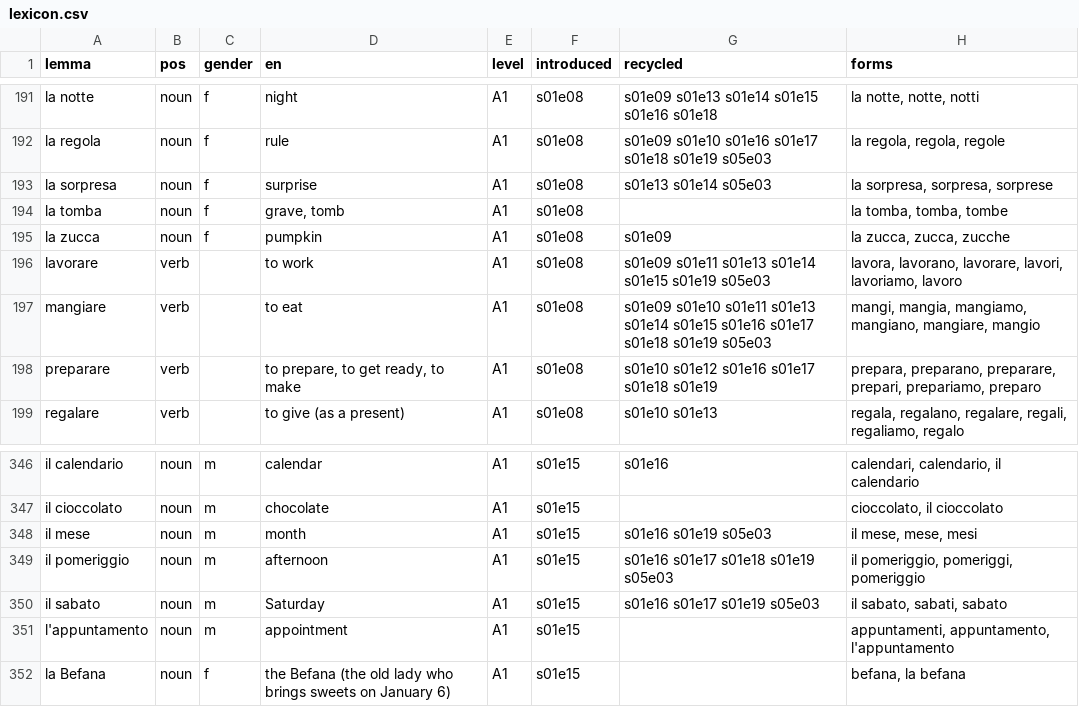
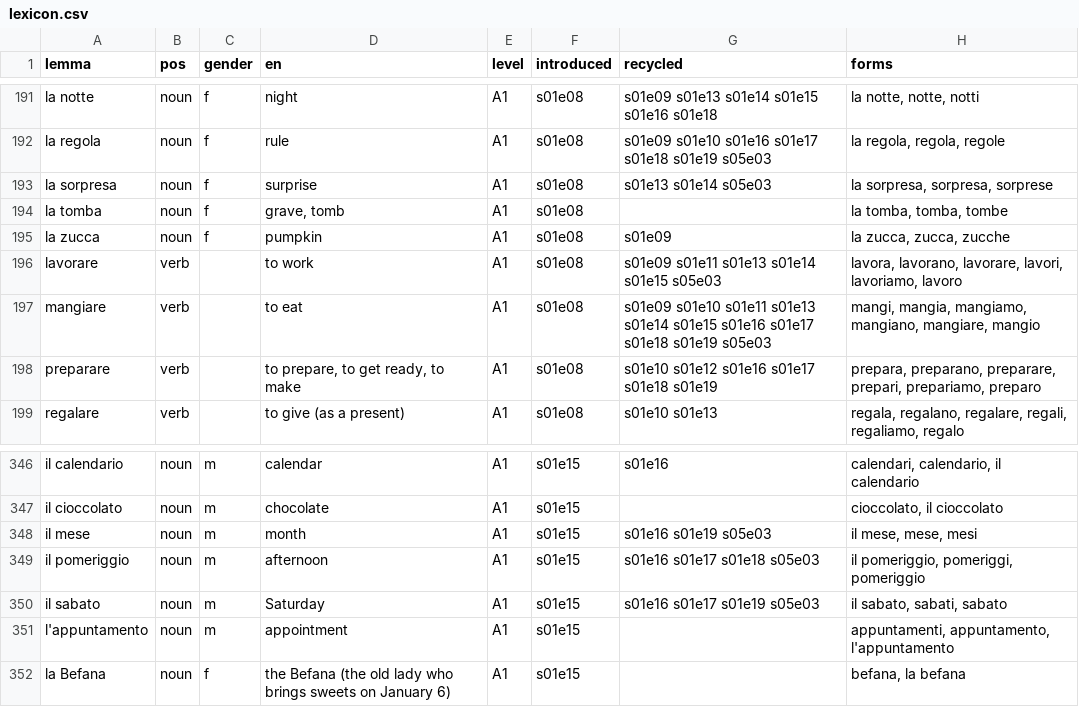
Before and after one commit to Scottiej2k/IMv4, a CSV file: curriculum/lexicon.csv, drawn as a sheet; only a part is shown, gaps mark what is left out.

```diff
--- a/curriculum/lexicon.csv
+++ b/curriculum/lexicon.csv
@@ -195,3 +195,3 @@ la tomba,noun,f,"grave, tomb",A1,s01e08,,"la tomba, tomba, tombe"
 la zucca,noun,f,pumpkin,A1,s01e08,s01e09,"la zucca, zucca, zucche"
-lavorare,verb,,to work,A1,s01e08,s01e09 s01e11 s01e13 s01e14 s01e15 s01e19 s05e03,"lavora, lavorano, lavorare, lavori, lavoriamo, lavoro"
+lavorare,verb,,to work,A1,s01e08,s01e09 s01e11 s01e13 s01e14 s01e15 s05e03,"lavora, lavorano, lavorare, lavori, lavoriamo, lavoro"
 mangiare,verb,,to eat,A1,s01e08,s01e09 s01e10 s01e11 s01e13 s01e14 s01e15 s01e16 s01e17 s01e18 s01e19 s05e03,"mangi, mangia, mangiamo, mangiano, mangiare, mangio"
@@ -348,3 +348,3 @@ il cioccolato,noun,m,chocolate,A1,s01e15,,"cioccolato, il cioccolato"
 il mese,noun,m,month,A1,s01e15,s01e16 s01e19 s05e03,"il mese, mese, mesi"
-il pomeriggio,noun,m,afternoon,A1,s01e15,s01e16 s01e17 s01e18 s01e19 s05e03,"il pomeriggio, pomeriggi, pomeriggio"
+il pomeriggio,noun,m,afternoon,A1,s01e15,s01e16 s01e17 s01e18 s05e03,"il pomeriggio, pomeriggi, pomeriggio"
 il sabato,noun,m,Saturday,A1,s01e15,s01e16 s01e17 s01e19 s05e03,"il sabato, sabati, sabato"
```
Also changed, not shown: chapters/s01e19/anki.csv, 10 other files.
